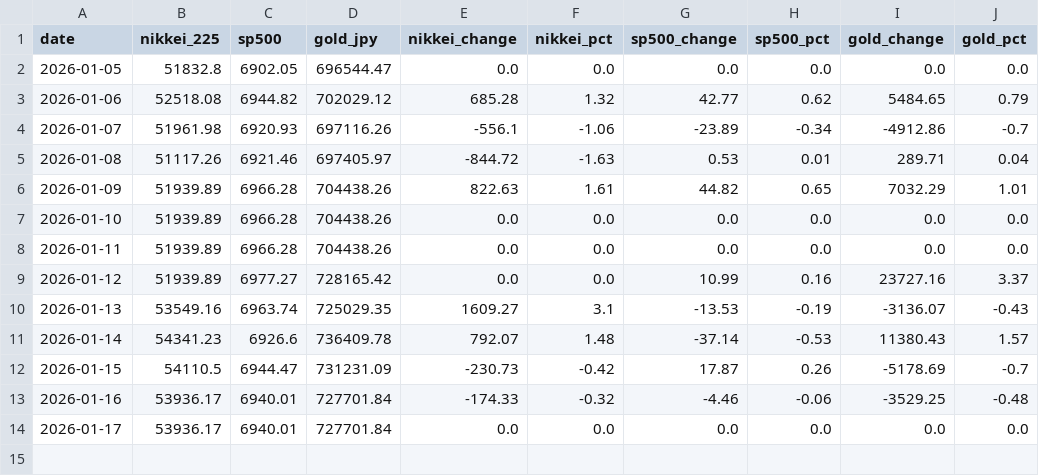
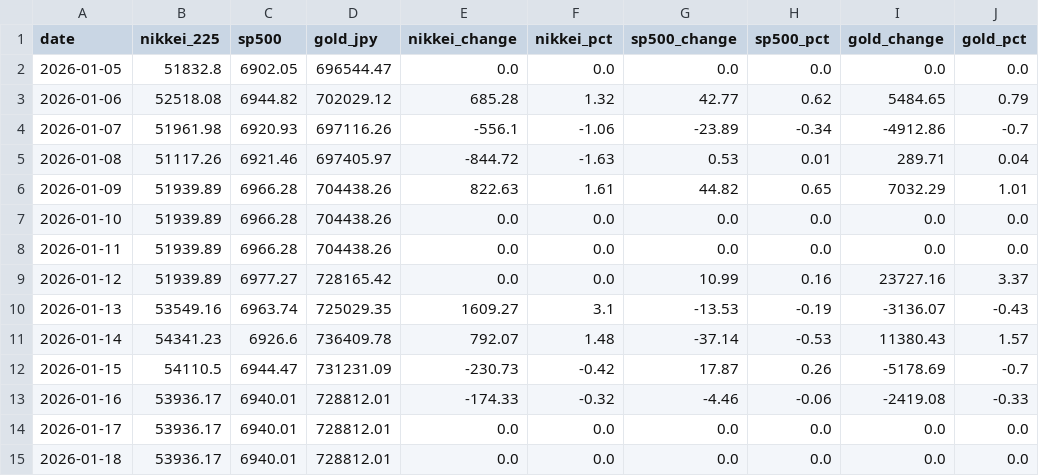
Before and after one commit to Sora4431/market-data, a CSV file: market_data.csv, drawn as a sheet.

Commit message:
📊 Update market data & chart

```diff
--- a/market_data.csv
+++ b/market_data.csv
@@ -12,3 +12,4 @@ date,nikkei_225,sp500,gold_jpy,nikkei_change,nikkei_pct,sp500_change,sp500_pct,g
 2026-01-15,54110.5,6944.47,731231.09,-230.73,-0.42,17.87,0.26,-5178.69,-0.7
-2026-01-16,53936.17,6940.01,727701.84,-174.33,-0.32,-4.46,-0.06,-3529.25,-0.48
-2026-01-17,53936.17,6940.01,727701.84,0.0,0.0,0.0,0.0,0.0,0.0
+2026-01-16,53936.17,6940.01,728812.01,-174.33,-0.32,-4.46,-0.06,-2419.08,-0.33
+2026-01-17,53936.17,6940.01,728812.01,0.0,0.0,0.0,0.0,0.0,0.0
+2026-01-18,53936.17,6940.01,728812.01,0.0,0.0,0.0,0.0,0.0,0.0
```
Also changed, not shown: 1 other file.
